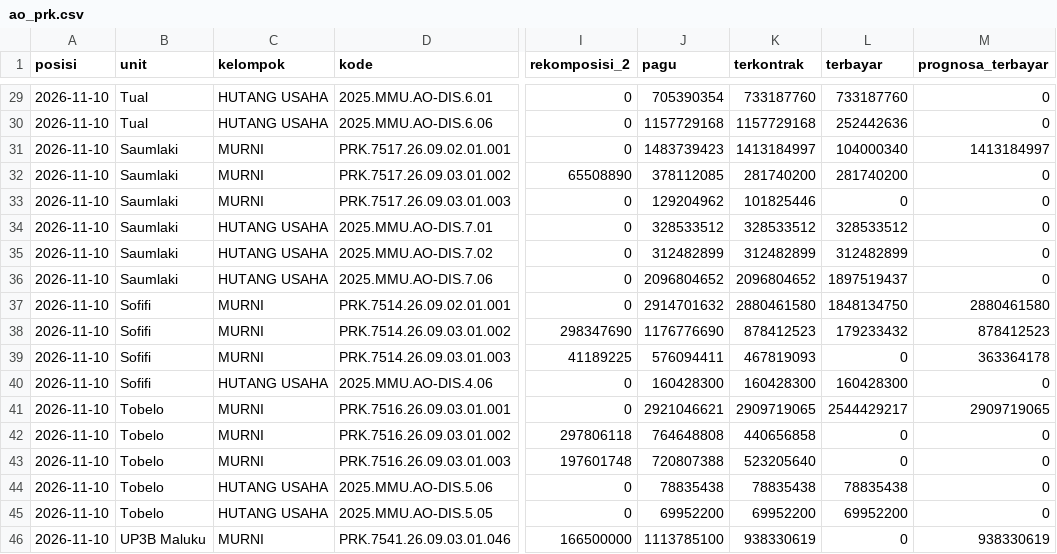
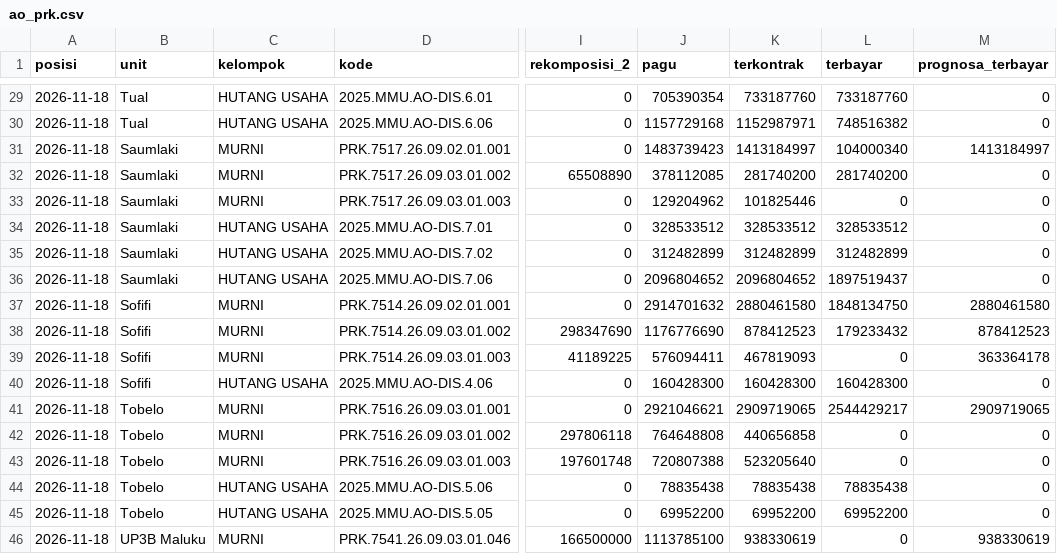
Before and after one commit to zuhal99/Dashboard-TND-UIW-MMU, a CSV file: data/ao_prk.csv, drawn as a sheet; only a part is shown, gaps mark what is left out; the diff covers the shown part only; the diff names each change by its address in the sheet, - before the commit and + after, or states it on an @@ line.

```diff
--- a/data/ao_prk.csv
+++ b/data/ao_prk.csv
-A29:A46 (posisi): 2026-11-10
+A29:A46 (posisi): 2026-11-18
-K30 (terkontrak): 1157729168
+K30 (terkontrak): 1152987971
-L30 (terbayar): 252442636
+L30 (terbayar): 748516382
```
Also changed, not shown: 45 edited cells elsewhere in this file, 2 other files.
